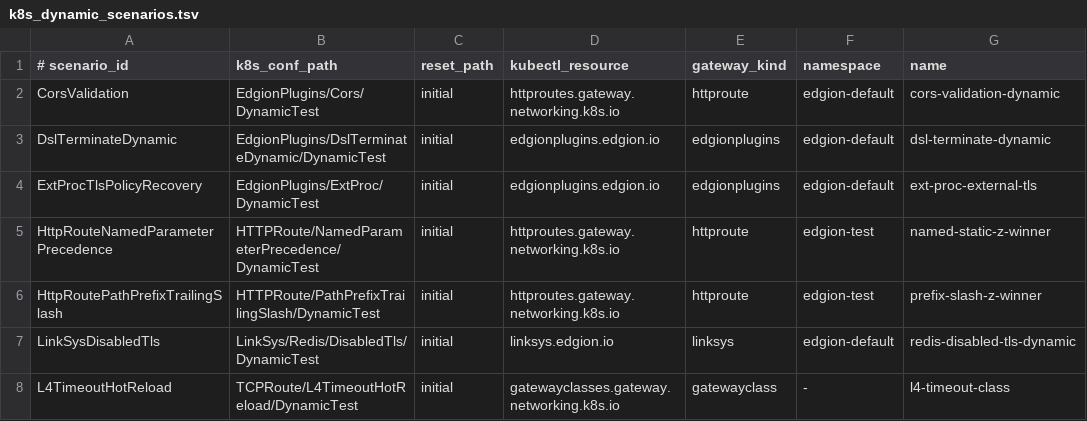
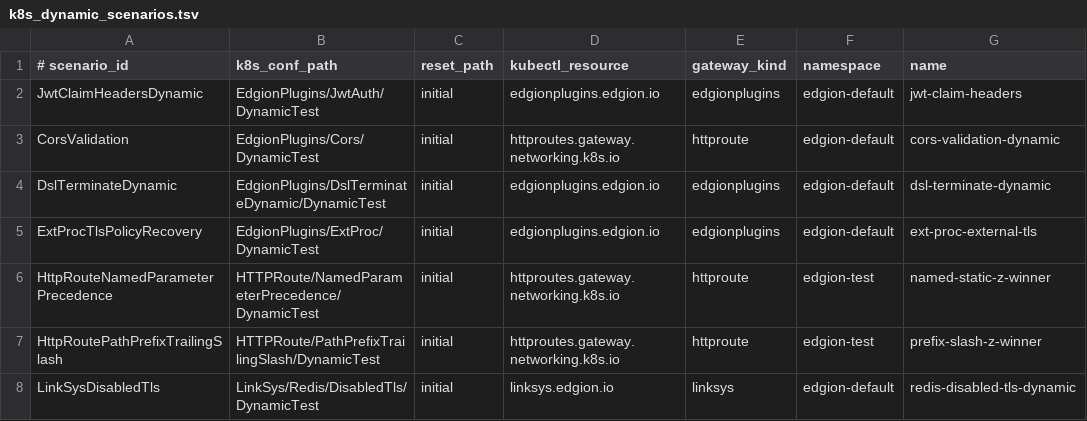
Before and after one commit to Pandaala/Edgion, a TSV file: edgion-tests/k8s/scripts/common/k8s_dynamic_scenarios.tsv, drawn as a sheet; only a part is shown; the shorter side is filled out with more unchanged rows.

```diff
--- a/edgion-tests/k8s/scripts/common/k8s_dynamic_scenarios.tsv
+++ b/edgion-tests/k8s/scripts/common/k8s_dynamic_scenarios.tsv
@@ -1,2 +1,3 @@
 # scenario_id	k8s_conf_path	reset_path	kubectl_resource	gateway_kind	namespace	name
+JwtClaimHeadersDynamic	EdgionPlugins/JwtAuth/DynamicTest	initial	edgionplugins.edgion.io	edgionplugins	edgion-default	jwt-claim-headers
 CorsValidation	EdgionPlugins/Cors/DynamicTest	initial	httproutes.gateway.networking.k8s.io	httproute	edgion-default	cors-validation-dynamic
```
Also changed, not shown: 30 other files.
